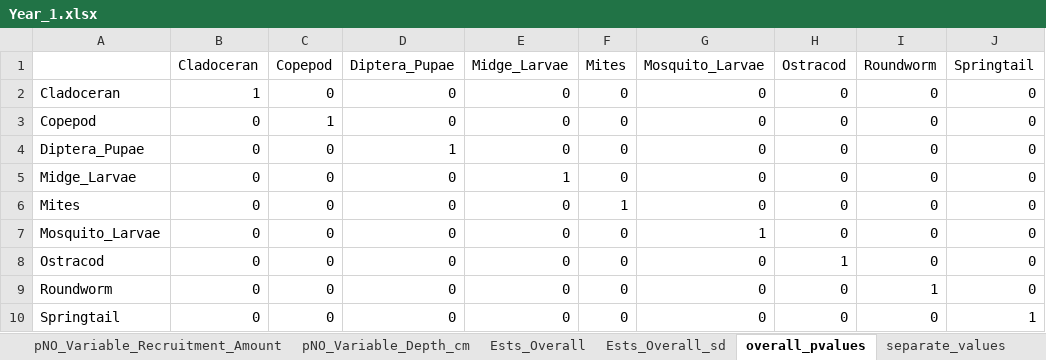
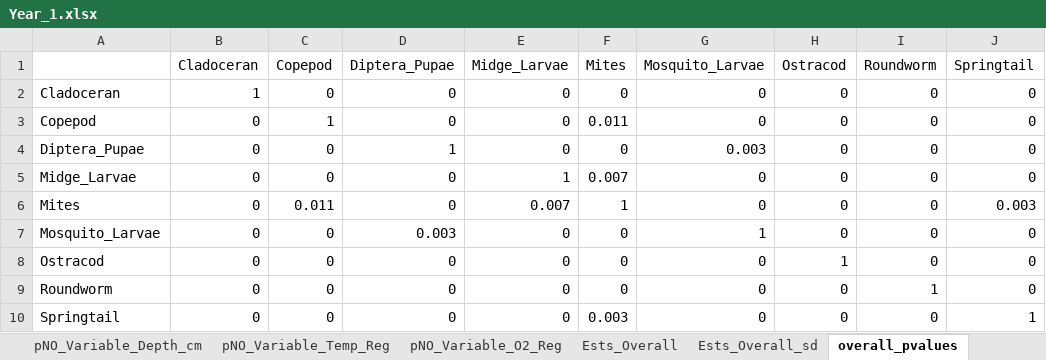
Before and after one commit to IsopodFan/Fall2025PoolsAnalysis, an Excel workbook: Year_1.xlsx, sheet overall_pvalues, drawn as a sheet; values as stored, in another font and other column widths than the file's, no borders; the diff names each change by its address in the sheet, - before the commit and + after, or states it on an @@ line.

```diff
--- a/Year_1.xlsx (sheet overall_pvalues)
+++ b/Year_1.xlsx (sheet overall_pvalues)
-sheet tab: separate_values
+sheet tab: pNO_Variable_O2_Reg
+sheet tab: pNO_Variable_Temp_Reg
@@ sheet tab order changed: pNO_Variable_Depth_cm | pNO_Variable_Temp_Reg | pNO_Variable_O2_Reg | Ests_Overall | Ests_Overall_sd | overall_pvalues @@
-F3 (Mites): 0
+F3 (Mites): 0.011
-G4 (Mosquito_Larvae): 0
+G4 (Mosquito_Larvae): 0.003
-F5 (Mites): 0
+F5 (Mites): 0.007
-C6 (Copepod): 0
+C6 (Copepod): 0.011
-E6 (Midge_Larvae): 0
+E6 (Midge_Larvae): 0.007
-J6 (Springtail): 0
+J6 (Springtail): 0.003
-D7 (Diptera_Pupae): 0
+D7 (Diptera_Pupae): 0.003
-F10 (Mites): 0
+F10 (Mites): 0.003
```
Also changed, not shown: sheet pNO_Variable_O2_Reg, sheet Ests_Overall, sheet NO_Variable_Depth_cm, sheet NO_Variable_Julian_Day, sheet NO_Variable_Pool_Number, sheet NO_Variable_Recruitment_Amount, 6 more sheets, other sheet tabs, Year_0.xlsx, 1 other file.
